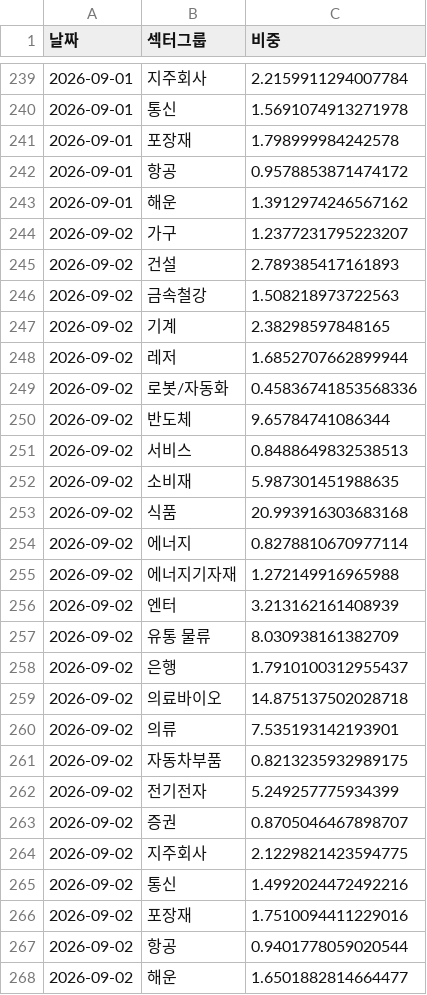
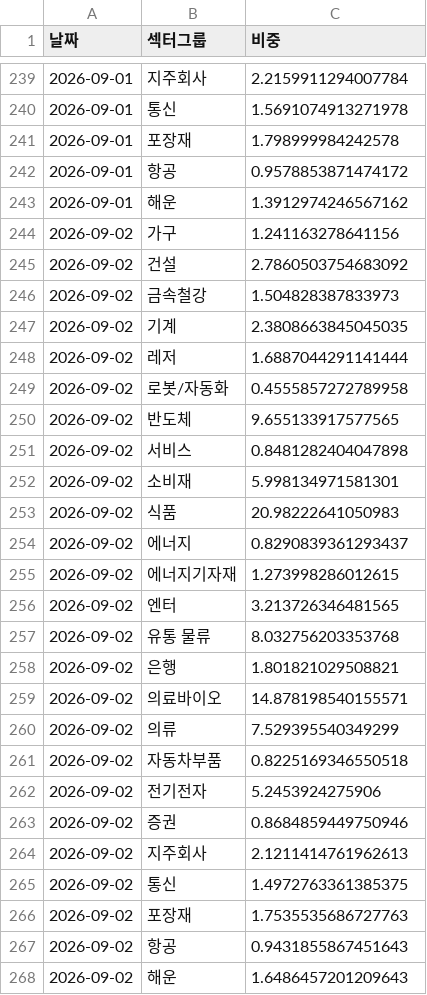
Before and after one commit to frel7022-png/orchestra, a CSV file: sector_history.csv, drawn as a sheet; only a part is shown, gaps mark what is left out.

```diff
--- a/sector_history.csv
+++ b/sector_history.csv
@@ -243,26 +243,26 @@
 2026-09-01,해운,1.3912974246567162
-2026-09-02,가구,1.2377231795223207
-2026-09-02,건설,2.789385417161893
-2026-09-02,금속철강,1.508218973722563
-2026-09-02,기계,2.38298597848165
-2026-09-02,레저,1.6852707662899944
-2026-09-02,로봇/자동화,0.45836741853568336
-2026-09-02,반도체,9.65784741086344
-2026-09-02,서비스,0.8488649832538513
-2026-09-02,소비재,5.987301451988635
-2026-09-02,식품,20.993916303683168
-2026-09-02,에너지,0.8278810670977114
-2026-09-02,에너지기자재,1.272149916965988
-2026-09-02,엔터,3.213162161408939
-2026-09-02,유통 물류,8.030938161382709
-2026-09-02,은행,1.7910100312955437
-2026-09-02,의료바이오,14.875137502028718
-2026-09-02,의류,7.535193142193901
-2026-09-02,자동차부품,0.8213235932989175
-2026-09-02,전기전자,5.249257775934399
-2026-09-02,증권,0.8705046467898707
-2026-09-02,지주회사,2.1229821423594775
-2026-09-02,통신,1.4992024472492216
-2026-09-02,포장재,1.7510094411229016
-2026-09-02,항공,0.9401778059020544
-2026-09-02,해운,1.6501882814664477
+2026-09-02,가구,1.241163278641156
+2026-09-02,건설,2.7860503754683092
+2026-09-02,금속철강,1.504828387833973
+2026-09-02,기계,2.3808663845045035
+2026-09-02,레저,1.6887044291141444
+2026-09-02,로봇/자동화,0.4555857272789958
+2026-09-02,반도체,9.655133917577565
+2026-09-02,서비스,0.8481282404047898
+2026-09-02,소비재,5.998134971581301
+2026-09-02,식품,20.98222641050983
+2026-09-02,에너지,0.8290839361293437
+2026-09-02,에너지기자재,1.273998286012615
+2026-09-02,엔터,3.213726346481565
+2026-09-02,유통 물류,8.032756203353768
+2026-09-02,은행,1.801821029508821
+2026-09-02,의료바이오,14.878198540155571
+2026-09-02,의류,7.529395540349299
+2026-09-02,자동차부품,0.8225169346550518
+2026-09-02,전기전자,5.2453924275906
+2026-09-02,증권,0.8684859449750946
+2026-09-02,지주회사,2.1211414761962613
+2026-09-02,통신,1.4972763361385375
+2026-09-02,포장재,1.7535535686727763
+2026-09-02,항공,0.9431855867451643
+2026-09-02,해운,1.6486457201209643
```
Also changed, not shown: asset_history.csv, index_history.csv, 2 other files.
